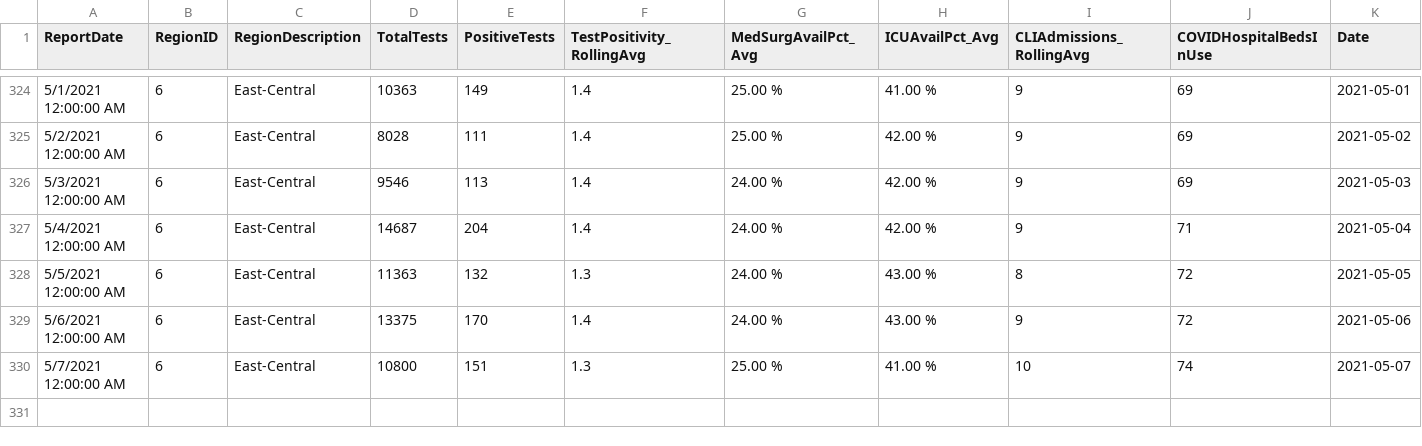
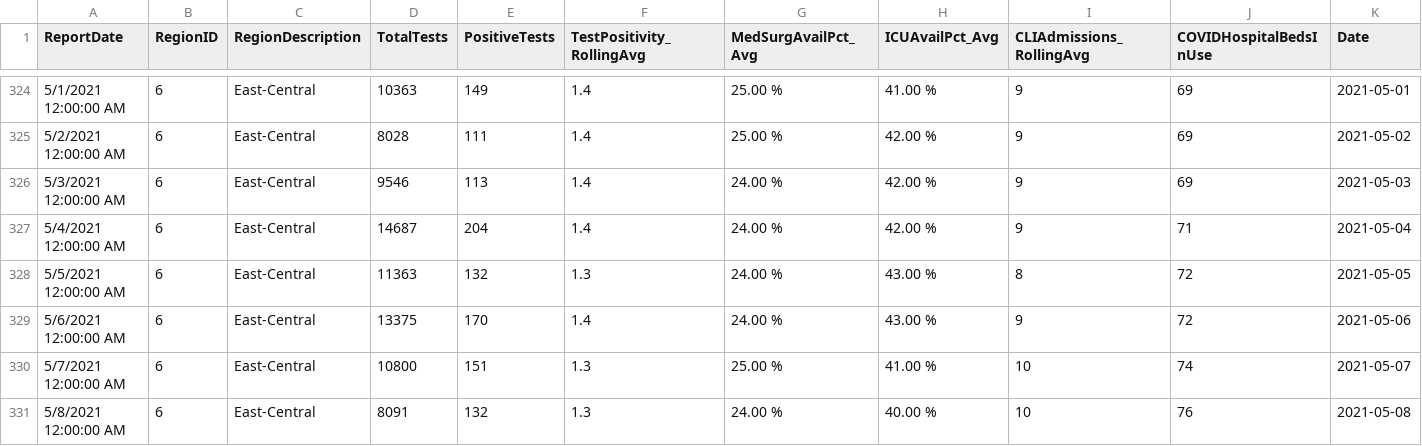
Before and after one commit to bzigterman/CUcovid, a CSV file: idph/region6.csv, drawn as a sheet; only a part is shown, gaps mark what is left out; rows hold the shown columns only; the diff names each change by its address in the sheet, - before the commit and + after, or states it on an @@ line.

```diff
--- a/idph/region6.csv
+++ b/idph/region6.csv
+row 331: 5/8/2021 12:00:00 AM | 6 | East-Central | 8091 | 132 | 1.3 | 24.00 % | 40.00 % | 10 | 76 | 2021-05-08
```
Also changed, not shown: idph/region6noUI.csv, idph/vax_IL.csv, 22 other files.
